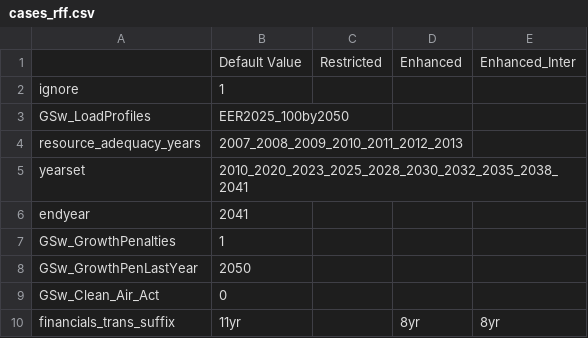
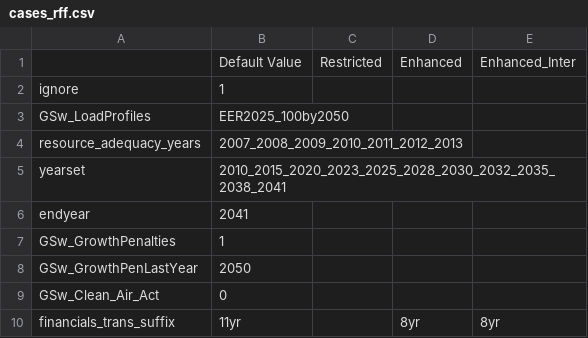
Before and after one commit to ajsbergman/ReEDS, a CSV file: cases_rff.csv, drawn as a sheet; only a part is shown.

Commit message:
cases_rff: Add back in model year 2015

```diff
--- a/cases_rff.csv
+++ b/cases_rff.csv
@@ -4,3 +4,3 @@ GSw_LoadProfiles,EER2025_100by2050,,,
 resource_adequacy_years,2007_2008_2009_2010_2011_2012_2013,,,
-yearset,2010_2020_2023_2025_2028_2030_2032_2035_2038_2041,,,
+yearset,2010_2015_2020_2023_2025_2028_2030_2032_2035_2038_2041,,,
 endyear,2041,,,
```
